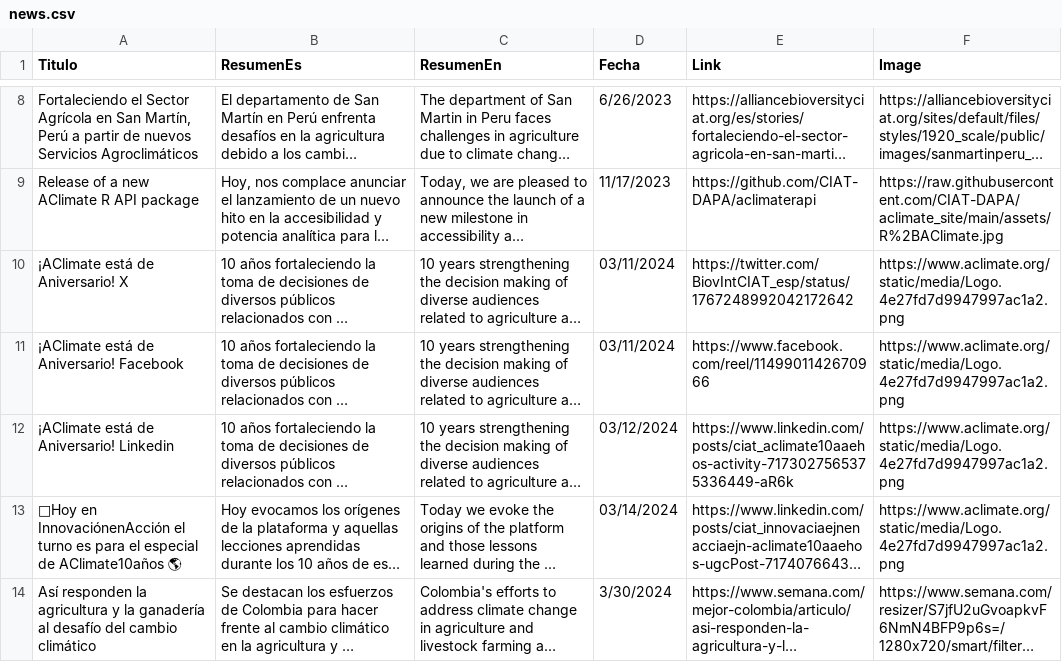
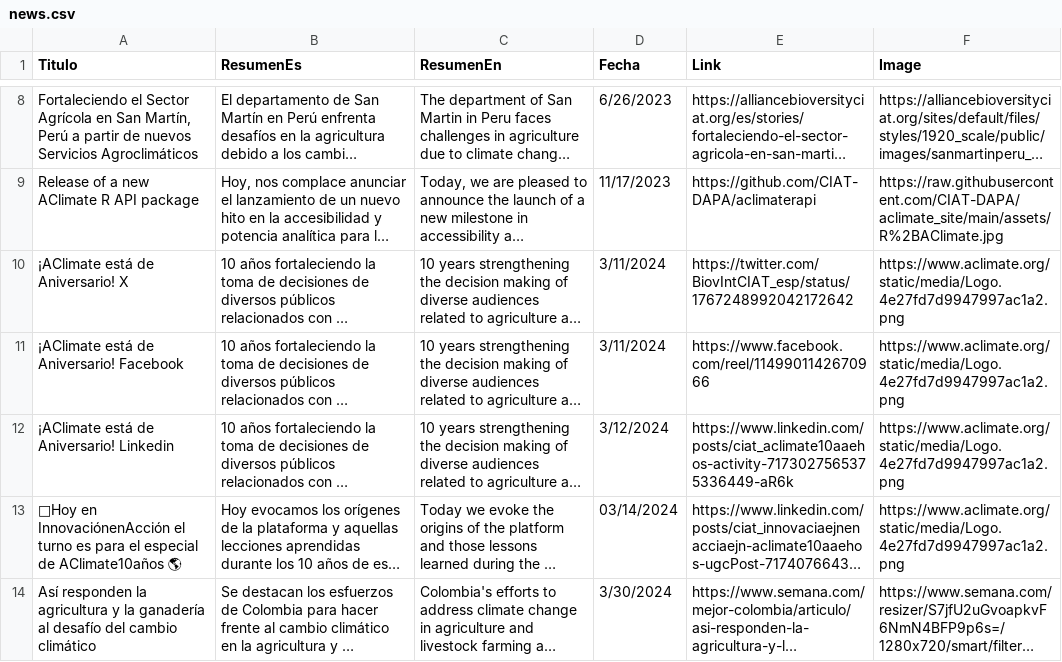
Before and after one commit to CIAT-DAPA/aclimate_site, a CSV file: data/news.csv, drawn as a sheet; only a part is shown, gaps mark what is left out; long unchanged cells end in …; the diff names each change by its address in the sheet, - before the commit and + after, or states it on an @@ line.

Commit message:
news fixed

```diff
--- a/data/news.csv
+++ b/data/news.csv
-D10:D11 (Fecha): 03/11/2024
+D10:D11 (Fecha): 3/11/2024
-D12 (Fecha): 03/12/2024
+D12 (Fecha): 3/12/2024
```
